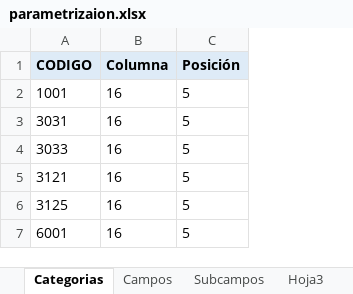
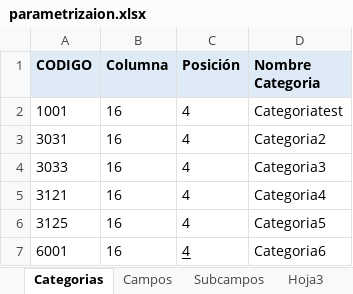
Before and after one commit to GonzaloDavid/ArchivosPython, an Excel workbook: parametrizaion.xlsx, sheet Categorias, drawn as a sheet; values as stored, in another font and other column widths than the file's, no borders; the diff names each change by its address in the sheet, - before the commit and + after, or states it on an @@ line.

```diff
--- a/parametrizaion.xlsx (sheet Categorias)
+++ b/parametrizaion.xlsx (sheet Categorias)
+column D (Nombre Categoria), rows 2-7: Categoriatest | Categoria2 | Categoria3 | Categoria4 | Categoria5 | Categoria6
-C2:C7 (Posición): 5
+C2:C7 (Posición): 4
-C7 underline: off
+C7 underline: on
```
Also changed, not shown: sheet Subcampos, 9 other files.
